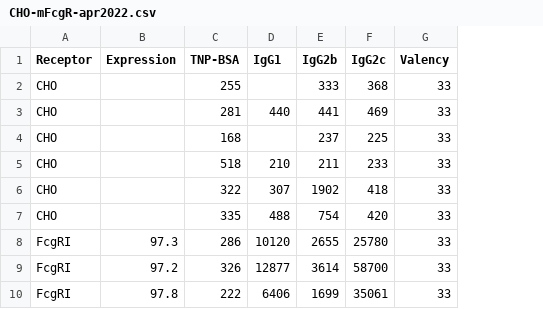
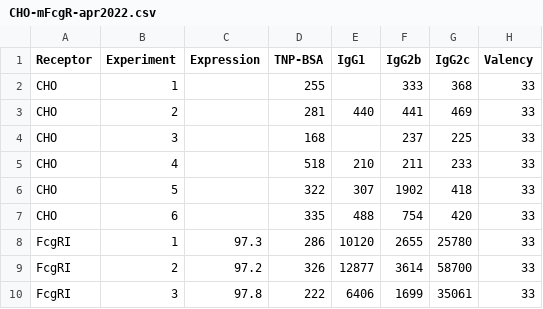
Before and after one commit to meyer-lab/FcRegression.jl, a CSV file: data/CHO-mFcgR-apr2022.csv, drawn as a sheet; only a part is shown; the diff names each change by its address in the sheet, - before the commit and + after, or states it on an @@ line.

```diff
--- a/data/CHO-mFcgR-apr2022.csv
+++ b/data/CHO-mFcgR-apr2022.csv
+column B (Experiment), rows 2-10: 1 | 2 | 3 | 4 | 5 | 6 | 1 | 2 | 3
```
Also changed, not shown: 3 other files.
